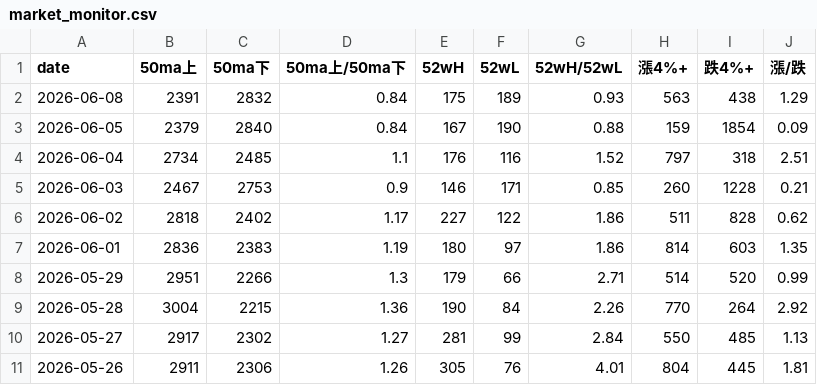
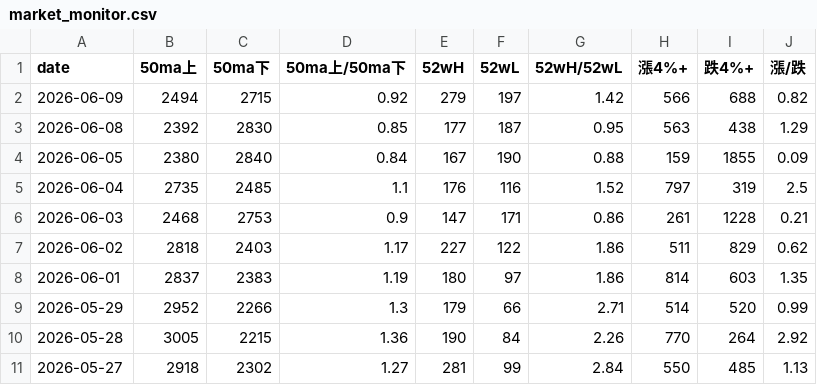
Before and after one commit to tu1258/Stock-Screener, a CSV file: output/market_monitor.csv, drawn as a sheet.

```diff
--- a/output/market_monitor.csv
+++ b/output/market_monitor.csv
@@ -1,11 +1,11 @@
 date,50ma上,50ma下,50ma上/50ma下,52wH,52wL,52wH/52wL,漲4%+,跌4%+,漲/跌
-2026-06-08,2391,2832,0.84,175,189,0.93,563,438,1.29
-2026-06-05,2379,2840,0.84,167,190,0.88,159,1854,0.09
-2026-06-04,2734,2485,1.1,176,116,1.52,797,318,2.51
-2026-06-03,2467,2753,0.9,146,171,0.85,260,1228,0.21
-2026-06-02,2818,2402,1.17,227,122,1.86,511,828,0.62
-2026-06-01,2836,2383,1.19,180,97,1.86,814,603,1.35
-2026-05-29,2951,2266,1.3,179,66,2.71,514,520,0.99
-2026-05-28,3004,2215,1.36,190,84,2.26,770,264,2.92
-2026-05-27,2917,2302,1.27,281,99,2.84,550,485,1.13
-2026-05-26,2911,2306,1.26,305,76,4.01,804,445,1.81
+2026-06-09,2494,2715,0.92,279,197,1.42,566,688,0.82
+2026-06-08,2392,2830,0.85,177,187,0.95,563,438,1.29
+2026-06-05,2380,2840,0.84,167,190,0.88,159,1855,0.09
+2026-06-04,2735,2485,1.1,176,116,1.52,797,319,2.5
+2026-06-03,2468,2753,0.9,147,171,0.86,261,1228,0.21
+2026-06-02,2818,2403,1.17,227,122,1.86,511,829,0.62
+2026-06-01,2837,2383,1.19,180,97,1.86,814,603,1.35
+2026-05-29,2952,2266,1.3,179,66,2.71,514,520,0.99
+2026-05-28,3005,2215,1.36,190,84,2.26,770,264,2.92
+2026-05-27,2918,2302,1.27,281,99,2.84,550,485,1.13
```
